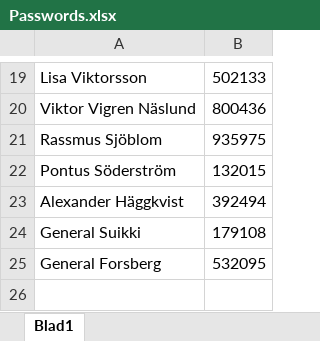
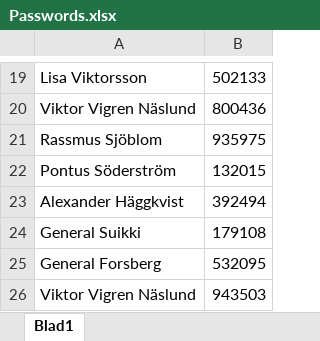
Before and after one commit to turbotage/TfMottagning, an Excel workbook: Passwords.xlsx, sheet Blad1, drawn as a sheet; only a part is shown, gaps mark what is left out; values as stored, in another font and other column widths than the file's, no borders; the diff names each change by its address in the sheet, - before the commit and + after, or states it on an @@ line.

```diff
--- a/Passwords.xlsx (sheet Blad1)
+++ b/Passwords.xlsx (sheet Blad1)
+row 26: Viktor Vigren Näslund | 943503
```
Also changed, not shown: Utmaningar.xlsx, 4 other files.
